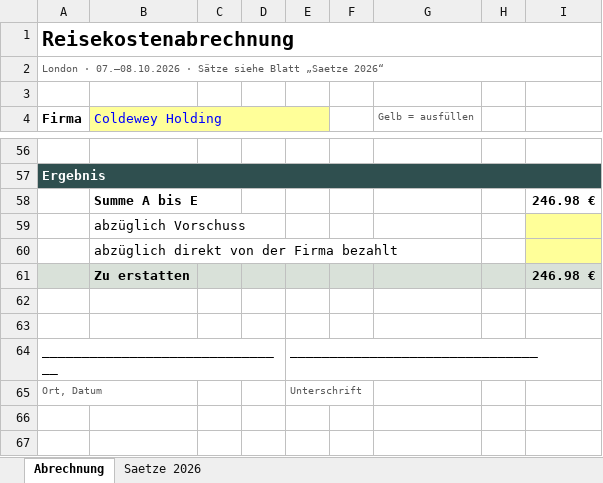
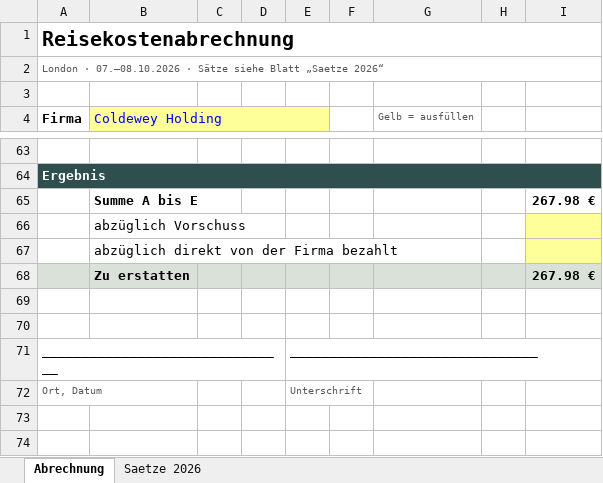
Before and after one commit to sascha-gif/brain, an Excel workbook: 10_Output/2026-10-21-reisekosten-london-coldewey-holding.xlsx, sheet Abrechnung, drawn as a sheet; only a part is shown, gaps mark what is left out; values as stored, in another font and other column widths than the file's, no borders; addresses are those after the commit; the diff covers the shown part only; the diff names each change by its address in the sheet, - before the commit and + after, or states it on an @@ line.

```diff
--- a/10_Output/2026-10-21-reisekosten-london-coldewey-holding.xlsx (sheet Abrechnung)
+++ b/10_Output/2026-10-21-reisekosten-london-coldewey-holding.xlsx (sheet Abrechnung)
-I65: 246.98 €
+I65: 267.98 €
-I68: 246.98 €
+I68: 267.98 €
```
Also changed, not shown: 7 added rows, 1 removed row, 6 edited cells and cell formats elsewhere in this sheet, formulas that keep their value, templates/reisekostenabrechnung-vorlage.xlsx, 1 other file.
